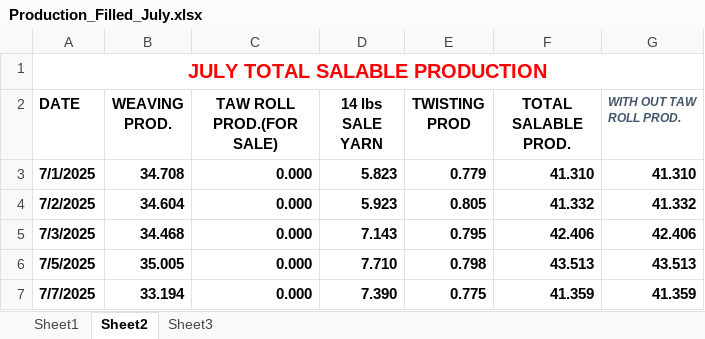
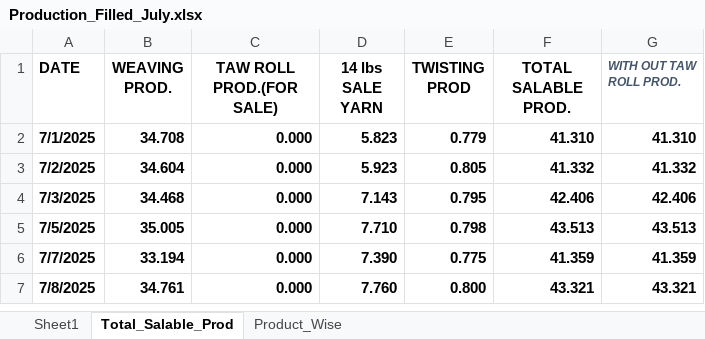
Before and after one commit to cilamartyaitho/Production_Filter, an Excel workbook: data/Production_Filled_July.xlsx, sheet Total_Salable_Prod, drawn as a sheet; only a part is shown; the shorter side is filled out with more unchanged rows; values as stored, in another font and other column widths than the file's, no borders; the diff names each change by its address in the sheet, - before the commit and + after, or states it on an @@ line.

```diff
--- a/data/Production_Filled_July.xlsx (sheet Total_Salable_Prod)
+++ b/data/Production_Filled_July.xlsx (sheet Total_Salable_Prod)
-sheet tab: Sheet2
+sheet tab: Total_Salable_Prod
-sheet tab: Sheet3
+sheet tab: Product_Wise
-row 1: JULY TOTAL SALABLE PRODUCTION
```
Also changed, not shown: data/Production_Filled_April.xlsx, data/Production_Filled_August.xlsx, 6 other files.
